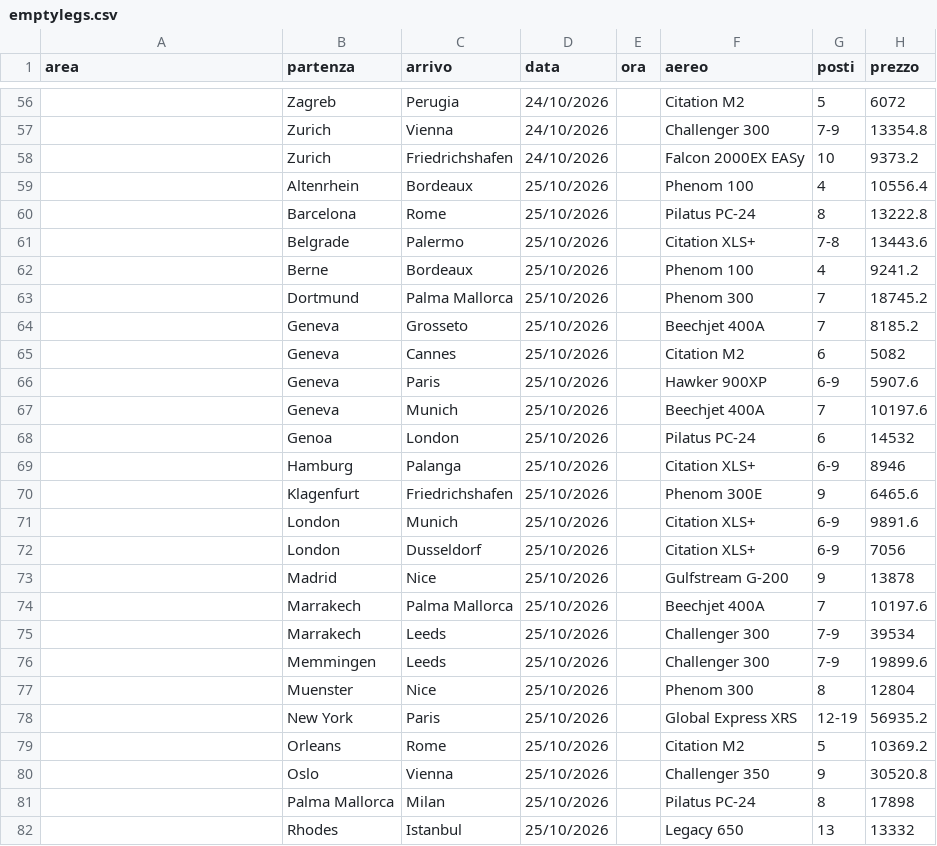
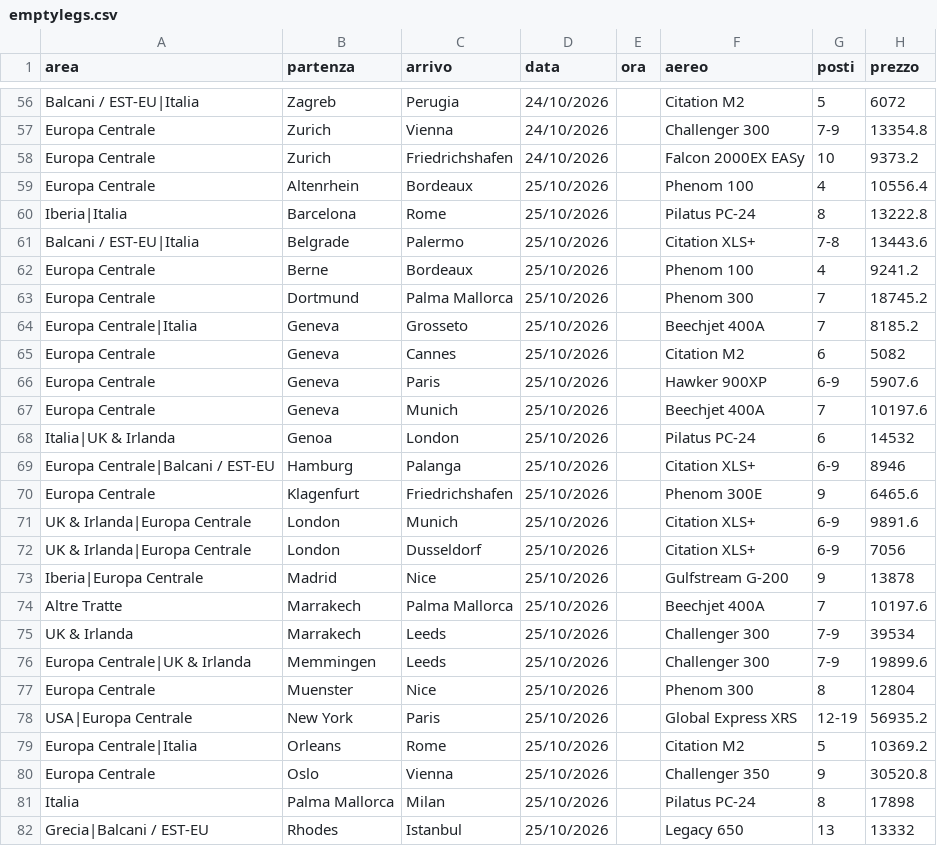
Before and after one commit to Stefano-1898/ypj-emptylegs, a CSV file: data/emptylegs.csv, drawn as a sheet; only a part is shown, gaps mark what is left out; the diff covers the shown part only.

```diff
--- a/data/emptylegs.csv
+++ b/data/emptylegs.csv
@@ -56,27 +56,27 @@ area,partenza,arrivo,data,ora,aereo,posti,prezzo
-,Zagreb,Perugia,24/10/2026,,Citation M2,5,6072
-,Zurich,Vienna,24/10/2026,,Challenger 300,7-9,13354.8
-,Zurich,Friedrichshafen,24/10/2026,,Falcon 2000EX EASy,10,9373.2
-,Altenrhein,Bordeaux,25/10/2026,,Phenom 100,4,10556.4
-,Barcelona,Rome,25/10/2026,,Pilatus PC-24,8,13222.8
-,Belgrade,Palermo,25/10/2026,,Citation XLS+,7-8,13443.6
-,Berne,Bordeaux,25/10/2026,,Phenom 100,4,9241.2
-,Dortmund,Palma Mallorca,25/10/2026,,Phenom 300,7,18745.2
-,Geneva,Grosseto,25/10/2026,,Beechjet 400A,7,8185.2
-,Geneva,Cannes,25/10/2026,,Citation M2,6,5082
-,Geneva,Paris,25/10/2026,,Hawker 900XP,6-9,5907.6
-,Geneva,Munich,25/10/2026,,Beechjet 400A,7,10197.6
-,Genoa,London,25/10/2026,,Pilatus PC-24,6,14532
-,Hamburg,Palanga,25/10/2026,,Citation XLS+,6-9,8946
-,Klagenfurt,Friedrichshafen,25/10/2026,,Phenom 300E,9,6465.6
-,London,Munich,25/10/2026,,Citation XLS+,6-9,9891.6
-,London,Dusseldorf,25/10/2026,,Citation XLS+,6-9,7056
-,Madrid,Nice,25/10/2026,,Gulfstream G-200,9,13878
-,Marrakech,Palma Mallorca,25/10/2026,,Beechjet 400A,7,10197.6
-,Marrakech,Leeds,25/10/2026,,Challenger 300,7-9,39534
-,Memmingen,Leeds,25/10/2026,,Challenger 300,7-9,19899.6
-,Muenster,Nice,25/10/2026,,Phenom 300,8,12804
-,New York,Paris,25/10/2026,,Global Express XRS,12-19,56935.2
-,Orleans,Rome,25/10/2026,,Citation M2,5,10369.2
-,Oslo,Vienna,25/10/2026,,Challenger 350,9,30520.8
-,Palma Mallorca,Milan,25/10/2026,,Pilatus PC-24,8,17898
-,Rhodes,Istanbul,25/10/2026,,Legacy 650,13,13332
+Balcani / EST-EU|Italia,Zagreb,Perugia,24/10/2026,,Citation M2,5,6072
+Europa Centrale,Zurich,Vienna,24/10/2026,,Challenger 300,7-9,13354.8
+Europa Centrale,Zurich,Friedrichshafen,24/10/2026,,Falcon 2000EX EASy,10,9373.2
+Europa Centrale,Altenrhein,Bordeaux,25/10/2026,,Phenom 100,4,10556.4
+Iberia|Italia,Barcelona,Rome,25/10/2026,,Pilatus PC-24,8,13222.8
+Balcani / EST-EU|Italia,Belgrade,Palermo,25/10/2026,,Citation XLS+,7-8,13443.6
+Europa Centrale,Berne,Bordeaux,25/10/2026,,Phenom 100,4,9241.2
+Europa Centrale,Dortmund,Palma Mallorca,25/10/2026,,Phenom 300,7,18745.2
+Europa Centrale|Italia,Geneva,Grosseto,25/10/2026,,Beechjet 400A,7,8185.2
+Europa Centrale,Geneva,Cannes,25/10/2026,,Citation M2,6,5082
+Europa Centrale,Geneva,Paris,25/10/2026,,Hawker 900XP,6-9,5907.6
+Europa Centrale,Geneva,Munich,25/10/2026,,Beechjet 400A,7,10197.6
+Italia|UK & Irlanda,Genoa,London,25/10/2026,,Pilatus PC-24,6,14532
+Europa Centrale|Balcani / EST-EU,Hamburg,Palanga,25/10/2026,,Citation XLS+,6-9,8946
+Europa Centrale,Klagenfurt,Friedrichshafen,25/10/2026,,Phenom 300E,9,6465.6
+UK & Irlanda|Europa Centrale,London,Munich,25/10/2026,,Citation XLS+,6-9,9891.6
+UK & Irlanda|Europa Centrale,London,Dusseldorf,25/10/2026,,Citation XLS+,6-9,7056
+Iberia|Europa Centrale,Madrid,Nice,25/10/2026,,Gulfstream G-200,9,13878
+Altre Tratte,Marrakech,Palma Mallorca,25/10/2026,,Beechjet 400A,7,10197.6
+UK & Irlanda,Marrakech,Leeds,25/10/2026,,Challenger 300,7-9,39534
+Europa Centrale|UK & Irlanda,Memmingen,Leeds,25/10/2026,,Challenger 300,7-9,19899.6
+Europa Centrale,Muenster,Nice,25/10/2026,,Phenom 300,8,12804
+USA|Europa Centrale,New York,Paris,25/10/2026,,Global Express XRS,12-19,56935.2
+Europa Centrale|Italia,Orleans,Rome,25/10/2026,,Citation M2,5,10369.2
+Europa Centrale,Oslo,Vienna,25/10/2026,,Challenger 350,9,30520.8
+Italia,Palma Mallorca,Milan,25/10/2026,,Pilatus PC-24,8,17898
+Grecia|Balcani / EST-EU,Rhodes,Istanbul,25/10/2026,,Legacy 650,13,13332
```
Also changed, not shown: 92 edited cells elsewhere in this file, 2 other files.
